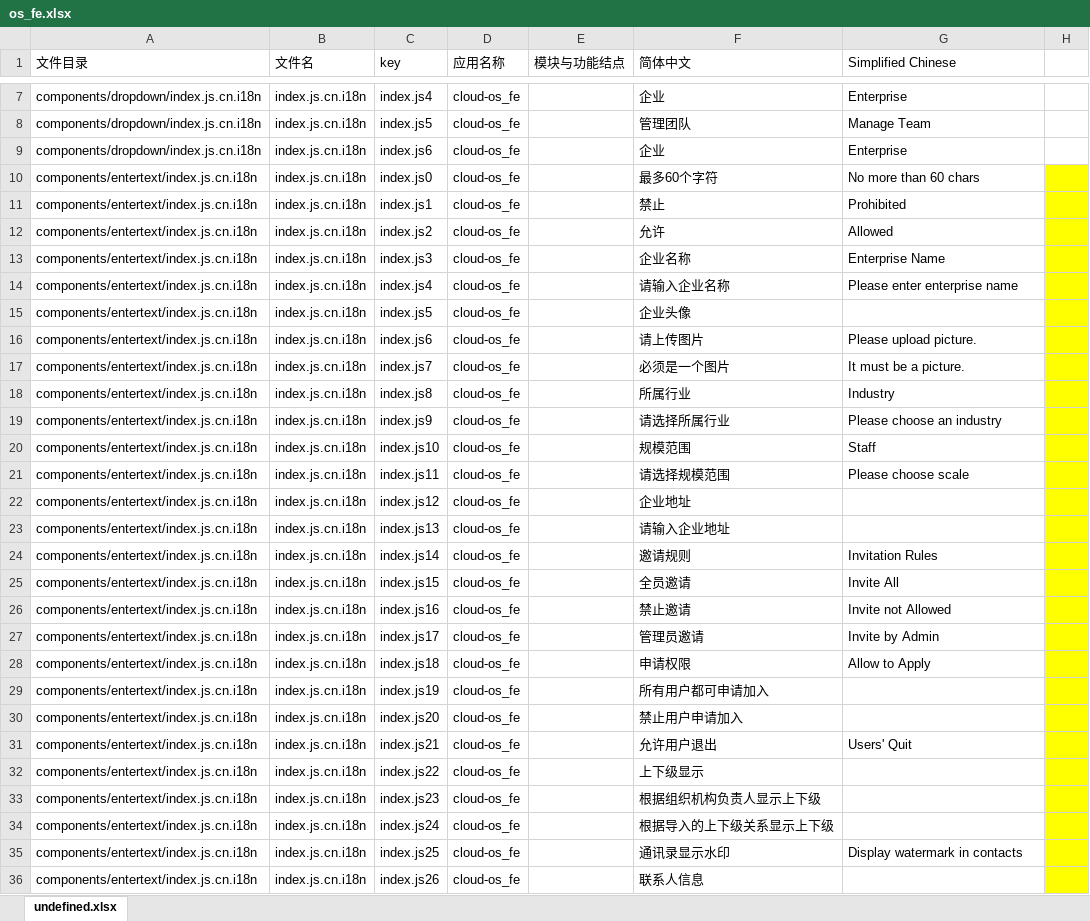
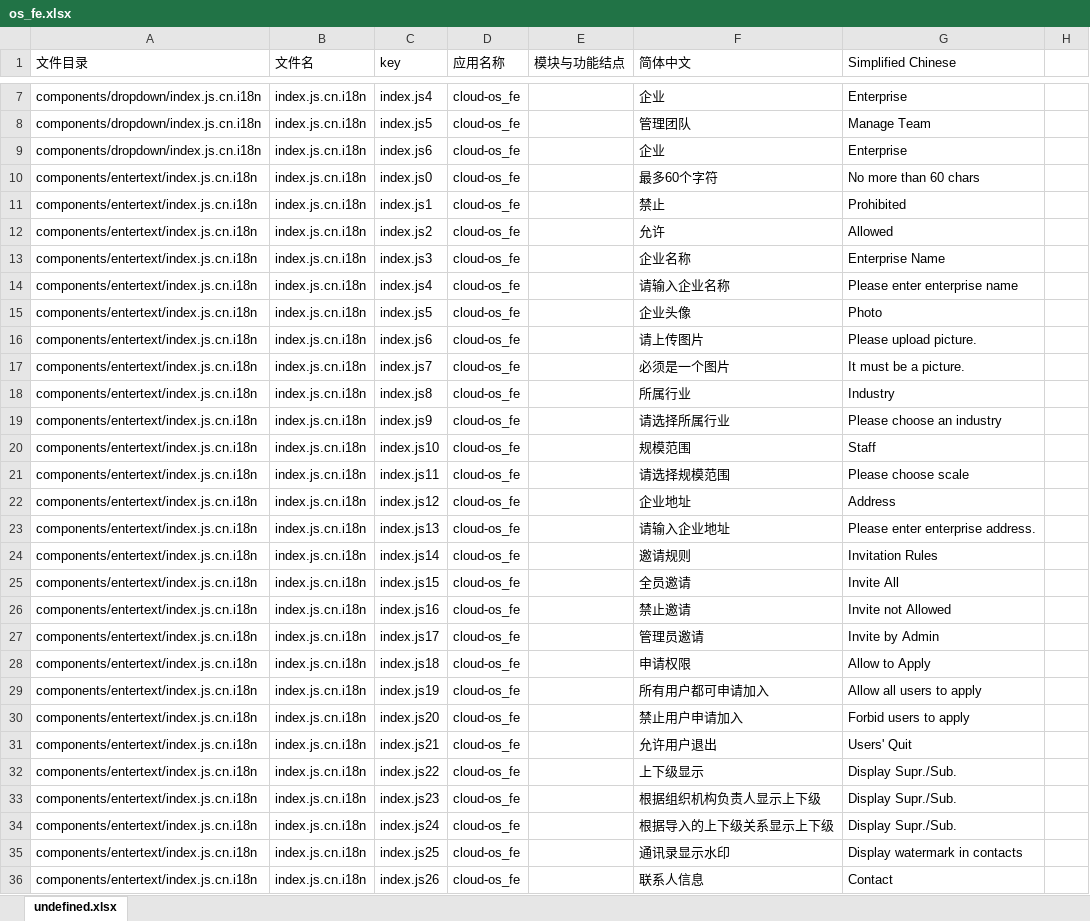
Before and after one commit to gitshuang/workbench, an Excel workbook: os_fe.xlsx, sheet undefined.xlsx, drawn as a sheet; only a part is shown, gaps mark what is left out; values as stored, in another font and other column widths than the file's, no borders; the diff covers the shown part only; the diff names each change by its address in the sheet, - before the commit and + after, or states it on an @@ line.

```diff
--- a/os_fe.xlsx (sheet undefined.xlsx)
+++ b/os_fe.xlsx (sheet undefined.xlsx)
-H10:H36 fill: #FFFF00
+H10:H36 fill: none
-G15 (Simplified Chinese): (empty)
+G15 (Simplified Chinese): Photo
-G22 (Simplified Chinese): (empty)
+G22 (Simplified Chinese): Address
-G23 (Simplified Chinese): (empty)
+G23 (Simplified Chinese): Please enter enterprise address.
-G29 (Simplified Chinese): (empty)
+G29 (Simplified Chinese): Allow all users to apply
-G30 (Simplified Chinese): (empty)
+G30 (Simplified Chinese): Forbid users to apply
-G32:G34 (Simplified Chinese): (empty)
+G32:G34 (Simplified Chinese): Display Supr./Sub.
-G36 (Simplified Chinese): (empty)
+G36 (Simplified Chinese): Contact
```
Also changed, not shown: 3 edited cells and cell formats elsewhere in this sheet, 2 other files.
